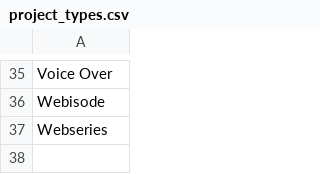
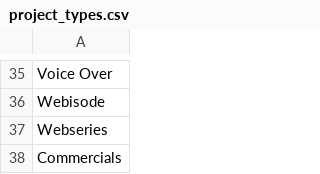
Before and after one commit to BivinsBrothers/castnotice, a CSV file: db/categories/project_types.csv, drawn as a sheet; only a part is shown, gaps mark what is left out; the diff names each change by its address in the sheet, - before the commit and + after, or states it on an @@ line.

Commit message:
Add Commercials to Project Type

```diff
--- a/db/categories/project_types.csv
+++ b/db/categories/project_types.csv
+row 38: Commercials
```
Also changed, not shown: 1 other file.
